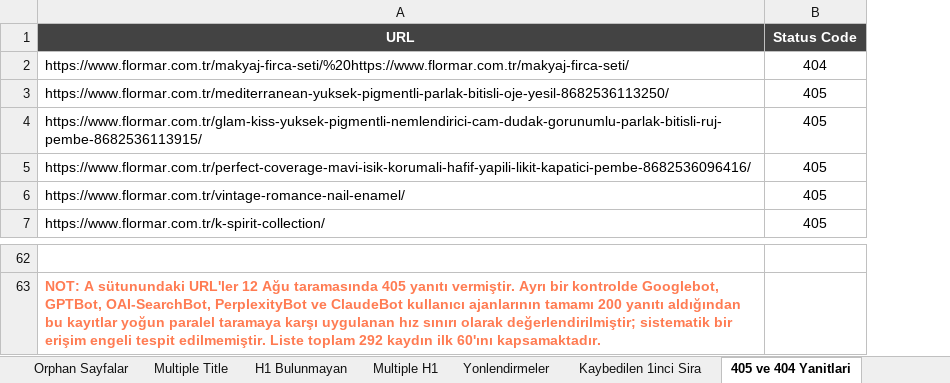
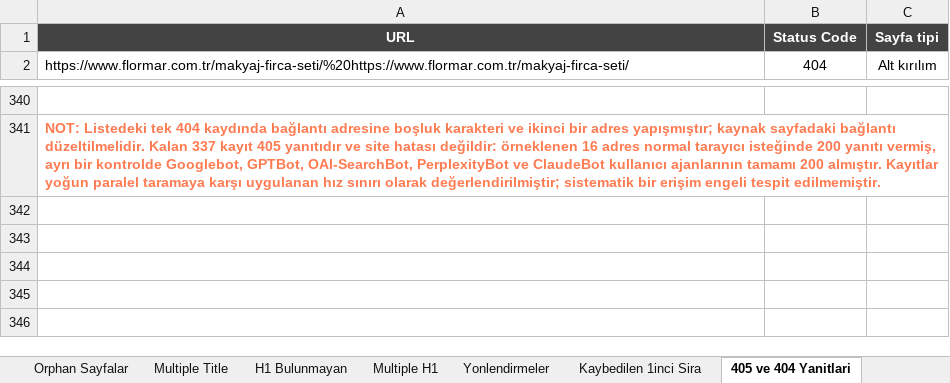
Before and after one commit to erdogan1ozdemir/flormar-agustos-executive-summary, an Excel workbook: Flormar-Teknik-SEO-Audit-12082026.xlsx, sheet 405 ve 404 Yanitlari, drawn as a sheet; only a part is shown, gaps mark what is left out; values as stored, in another font and other column widths than the file's, no borders; removed rows and columns are numbered as before the commit, all else as after; the diff covers the shown part only; the diff names each change by its address in the sheet, - before the commit and + after, or states it on an @@ line.

```diff
--- a/Flormar-Teknik-SEO-Audit-12082026.xlsx (sheet 405 ve 404 Yanitlari)
+++ b/Flormar-Teknik-SEO-Audit-12082026.xlsx (sheet 405 ve 404 Yanitlari)
+column C (Sayfa tipi), row 2: Alt kırılım
-row 3: https://www.flormar.com.tr/mediterranean-yuksek-pigmentli-parlak-bitisli-oje-yesil-8682536113250/ | 405
-row 4: https://www.flormar.com.tr/glam-kiss-yuksek-pigmentli-nemlendirici-cam-dudak-gorunumlu-parlak-bitisli-ruj-pembe-8682536113915/ | 405
-row 5: https://www.flormar.com.tr/perfect-coverage-mavi-isik-korumali-hafif-yapili-likit-kapatici-pembe-8682536096416/ | 405
-row 6: https://www.flormar.com.tr/vintage-romance-nail-enamel/ | 405
-row 7: https://www.flormar.com.tr/k-spirit-collection/ | 405
-A341 (URL): NOT: A sütunundaki URL'ler 12 Ağu taramasında 405 yanıtı vermiştir. Ayrı bir kontrolde Googlebot, GPTBot, OAI-SearchBot, PerplexityBot ve ClaudeBot kullanıcı ajanlarının tamamı 200 yanıtı aldığından bu kayıtlar yoğun paralel taramaya karşı uygulanan hız sınırı olarak değerlendirilmiştir; sistematik bir erişim engeli tespit edilmemiştir. Liste toplam 292 kaydın ilk 60'ını kapsamaktadır.
+A341 (URL): NOT: Listedeki tek 404 kaydında bağlantı adresine boşluk karakteri ve ikinci bir adres yapışmıştır; kaynak sayfadaki bağlantı düzeltilmelidir. Kalan 337 kayıt 405 yanıtıdır ve site hatası değildir: örneklenen 16 adres normal tarayıcı isteğinde 200 yanıtı vermiş, ayrı bir kontrolde Googlebot, GPTBot, OAI-SearchBot, PerplexityBot ve ClaudeBot kullanıcı ajanlarının tamamı 200 almıştır. Kayıtlar yoğun paralel taramaya karşı uygulanan hız sınırı olarak değerlendirilmiştir; sistematik bir erişim engeli tespit edilmemiştir.
```
Also changed, not shown: other rows of this sheet, sheet Multiple H1, sheet H1 Bulunmayan, sheet Multiple Title, sheet Yonlendirmeler, sheet Ozet, sheet 5XX Sayfalar, other sheet tabs, 3 other files.
